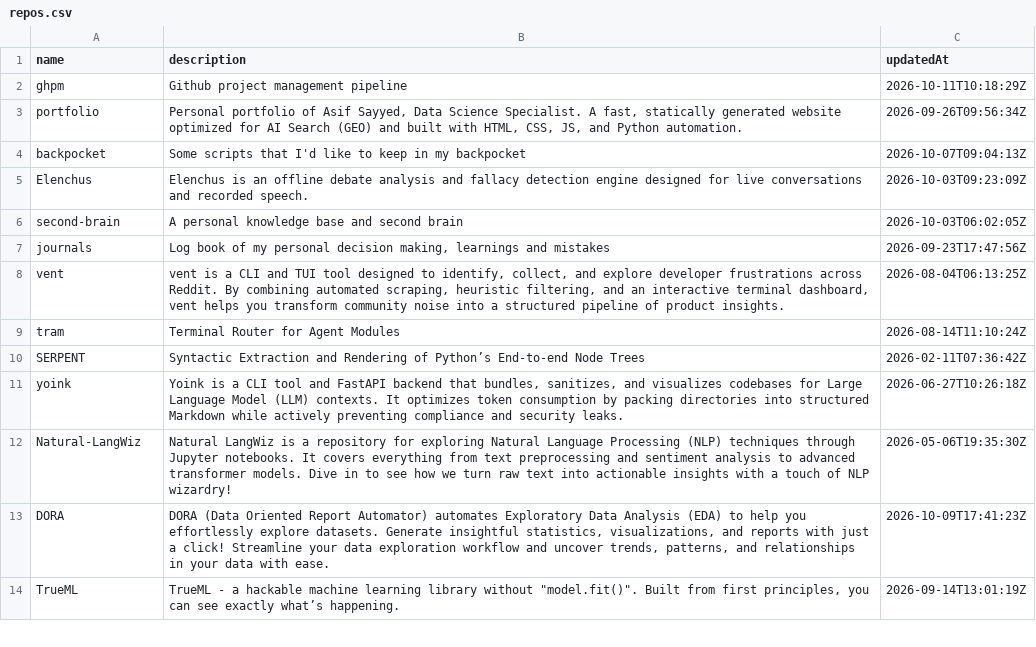
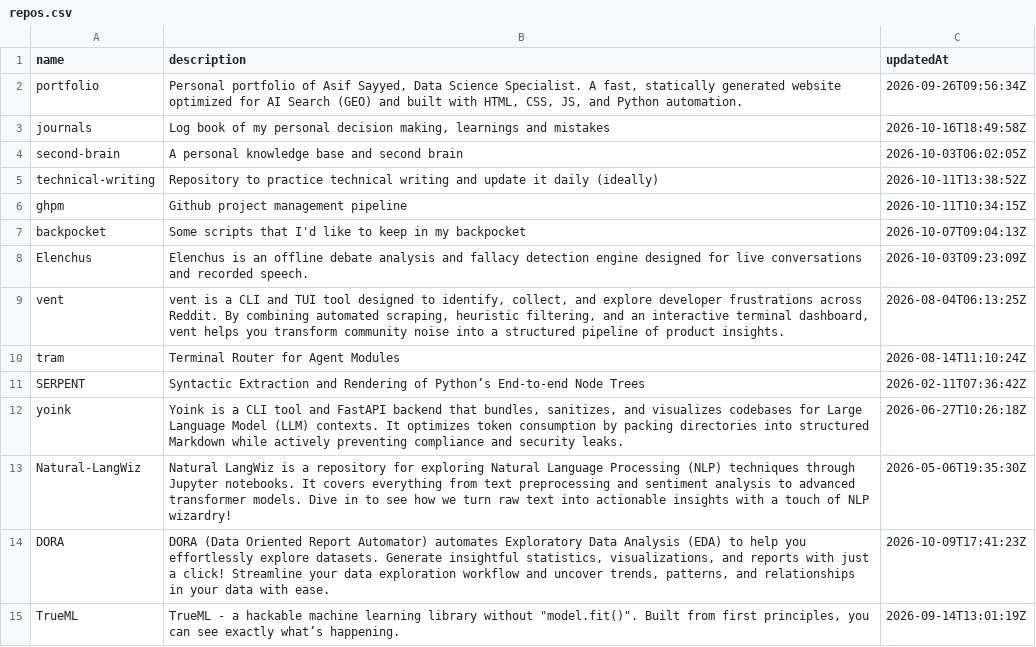
Before and after one commit to Asifdotexe/ghpm, a CSV file: data/interim/repos.csv, drawn as a sheet; only a part is shown.

```diff
--- a/data/interim/repos.csv
+++ b/data/interim/repos.csv
@@ -1,8 +1,9 @@
 name,description,updatedAt
-ghpm,Github project management pipeline,2026-10-11T10:18:29Z
 portfolio," Personal portfolio of Asif Sayyed, Data Science Specialist. A fast, statically generated website optimized for AI Search (GEO) and built with HTML, CSS, JS, and Python automation.",2026-09-26T09:56:34Z
+journals,"Log book of my personal decision making, learnings and mistakes",2026-10-16T18:49:58Z
+second-brain,A personal knowledge base and second brain,2026-10-03T06:02:05Z
+technical-writing,Repository to practice technical writing and update it daily (ideally),2026-10-11T13:38:52Z
+ghpm,Github project management pipeline,2026-10-11T10:34:15Z
 backpocket,Some scripts that I'd like to keep in my backpocket,2026-10-07T09:04:13Z
 Elenchus,Elenchus is an offline debate analysis and fallacy detection engine designed for live conversations and recorded speech.,2026-10-03T09:23:09Z
-second-brain,A personal knowledge base and second brain,2026-10-03T06:02:05Z
-journals,"Log book of my personal decision making, learnings and mistakes",2026-09-23T17:47:56Z
 vent,"vent is a CLI and TUI tool designed to identify, collect, and explore developer frustrations across Reddit. By combining automated scraping, heuristic filtering, and an interactive terminal dashboard, vent helps you transform community noise into a structured pipeline of product insights.",2026-08-04T06:13:25Z
```
Also changed, not shown: data/interim/issues.csv, 4 other files.
